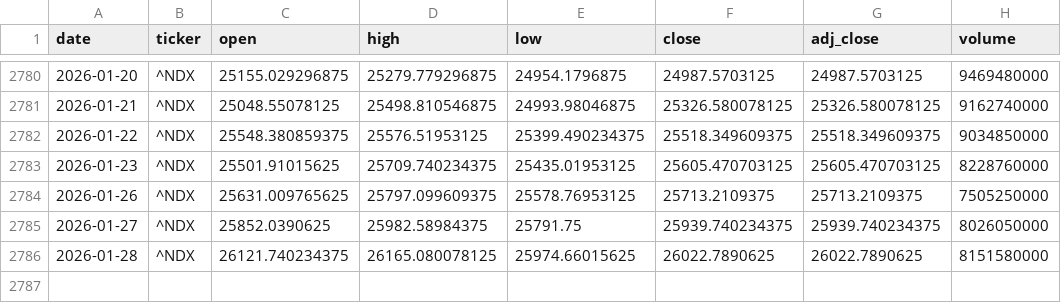
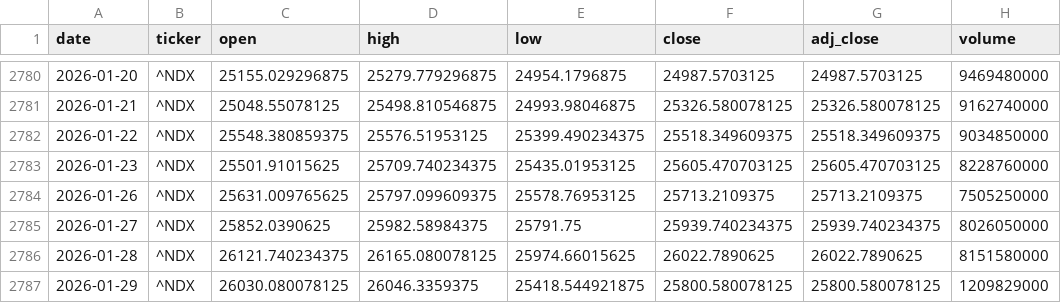
Before and after one commit to zid036116-ship-it/-, a CSV file: docs/market_data/Nasdaq100 纳指100___NDX.csv, drawn as a sheet; only a part is shown, gaps mark what is left out; the diff names each change by its address in the sheet, - before the commit and + after, or states it on an @@ line.

```diff
--- a/docs/market_data/Nasdaq100 纳指100___NDX.csv
+++ b/docs/market_data/Nasdaq100 纳指100___NDX.csv
+row 2787: 2026-01-29 | ^NDX | 26030.080078125 | 26046.3359375 | 25418.544921875 | 25800.580078125 | 25800.580078125 | 1209829000
```
Also changed, not shown: docs/market_data/Nasdaq Composite 纳指综合___IXIC.csv, docs/market_data/南方A50 ETF 港股通__2822.HK.csv, 9 other files.
